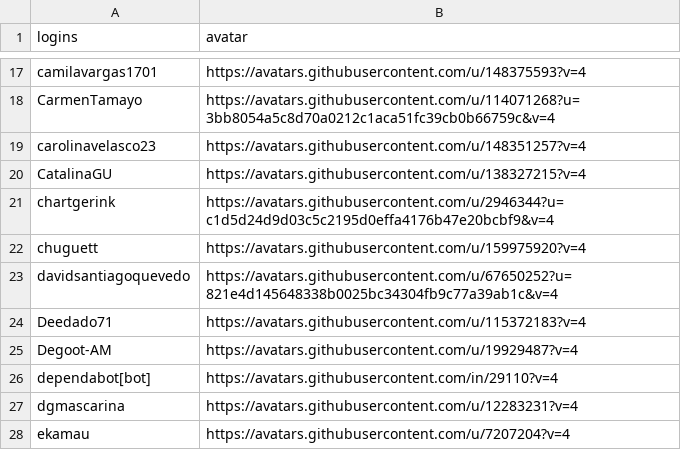
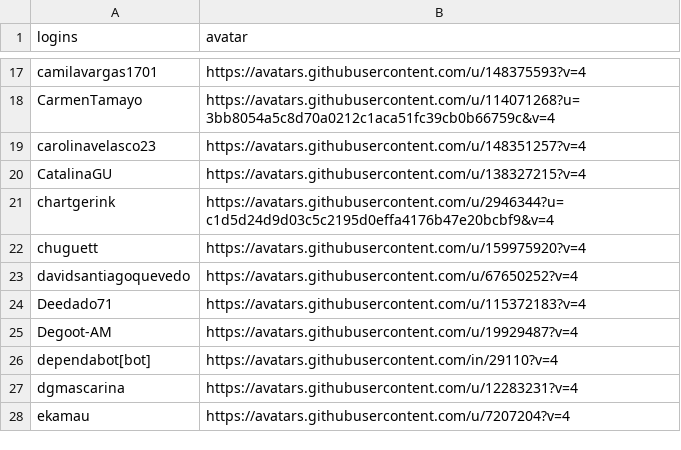
Before and after one commit to epiverse-trace/epiverse-trace.github.io, a CSV file: _data/epiverse_contributors.csv, drawn as a sheet; only a part is shown, gaps mark what is left out.

Commit message:
Update `_data/epiverse_contributors.csv`

```diff
--- a/_data/epiverse_contributors.csv
+++ b/_data/epiverse_contributors.csv
@@ -22,3 +22,3 @@
 "chuguett","https://avatars.githubusercontent.com/u/159975920?v=4"
-"davidsantiagoquevedo","https://avatars.githubusercontent.com/u/67650252?u=821e4d145648338b0025bc34304fb9c77a39ab1c&v=4"
+"davidsantiagoquevedo","https://avatars.githubusercontent.com/u/67650252?v=4"
 "Deedado71","https://avatars.githubusercontent.com/u/115372183?v=4"
```
